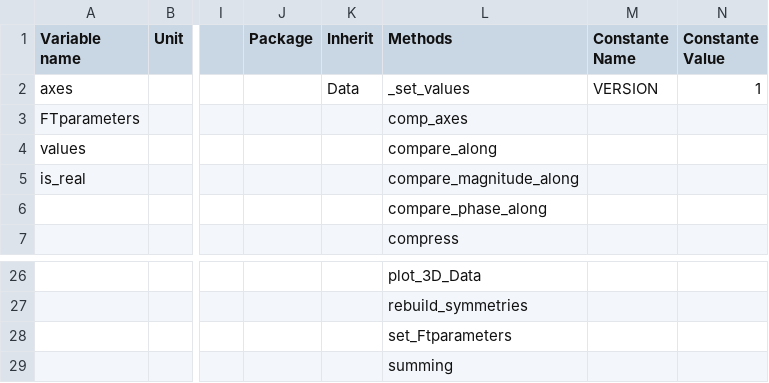
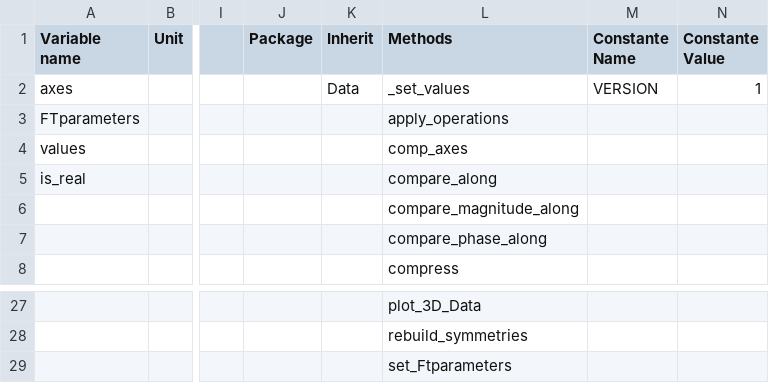
Before and after one commit to Eomys/SciDataTool, a CSV file: SciDataTool/Generator/ClassesRef/DataND.csv, drawn as a sheet; only a part is shown, gaps mark what is left out; removed rows and columns are numbered as before the commit, all else as after; rows hold the shown columns only; the diff names each change by its address in the sheet, - before the commit and + after, or states it on an @@ line.

Commit message:
[CC] Rename summing method to apply_operations

```diff
--- a/SciDataTool/Generator/ClassesRef/DataND.csv
+++ b/SciDataTool/Generator/ClassesRef/DataND.csv
-L3 (Methods): comp_axes
+L3 (Methods): apply_operations
-L4 (Methods): compare_along
+L4 (Methods): comp_axes
-L5 (Methods): compare_magnitude_along
+L5 (Methods): compare_along
+row 6:  |  |  |  |  | compare_magnitude_along
-row 29:  |  |  |  |  | summing
```
Also changed, not shown: 3 other files.
